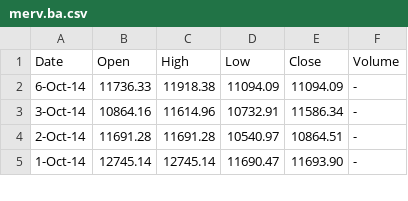
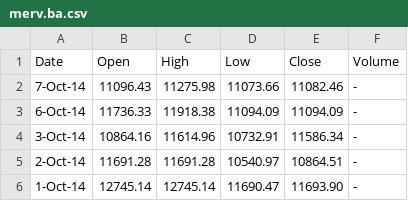
Before and after one commit to leonardorame/hatrader, a CSV file: chart/merv.ba.csv, drawn as a sheet; only a part is shown.

```diff
--- a/chart/merv.ba.csv
+++ b/chart/merv.ba.csv
@@ -1,2 +1,3 @@
 Date,Open,High,Low,Close,Volume
+7-Oct-14,11096.43,11275.98,11073.66,11082.46,-
 6-Oct-14,11736.33,11918.38,11094.09,11094.09,-
```
Also changed, not shown: chart/alua.ba.csv, chart/come.ba.csv, 16 other files.
